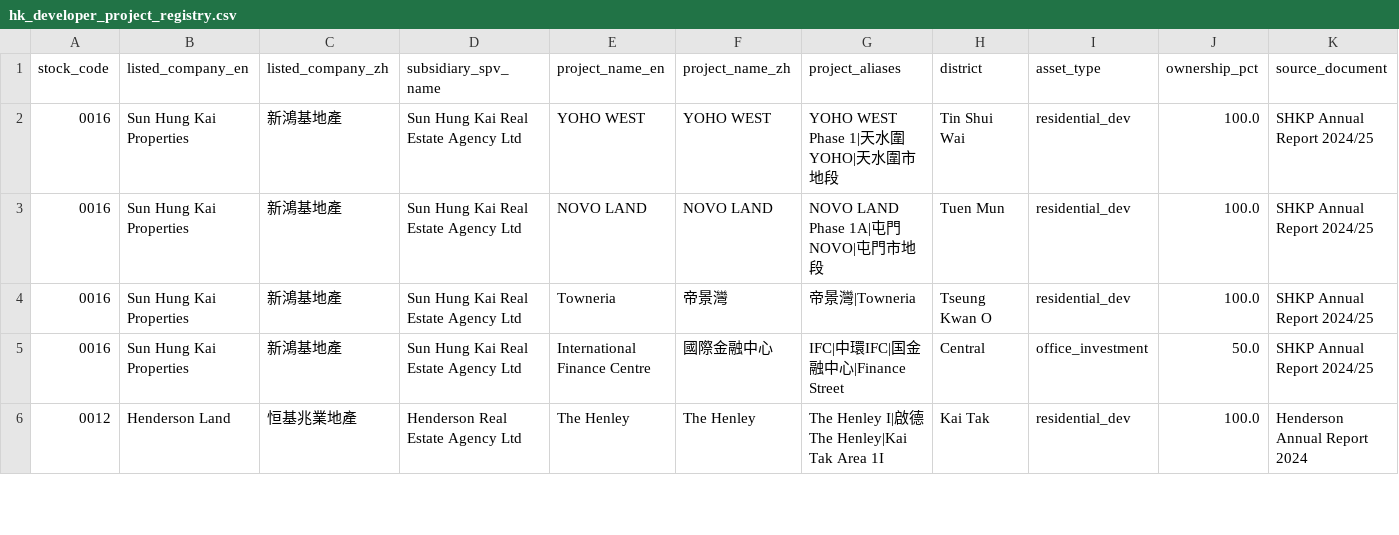
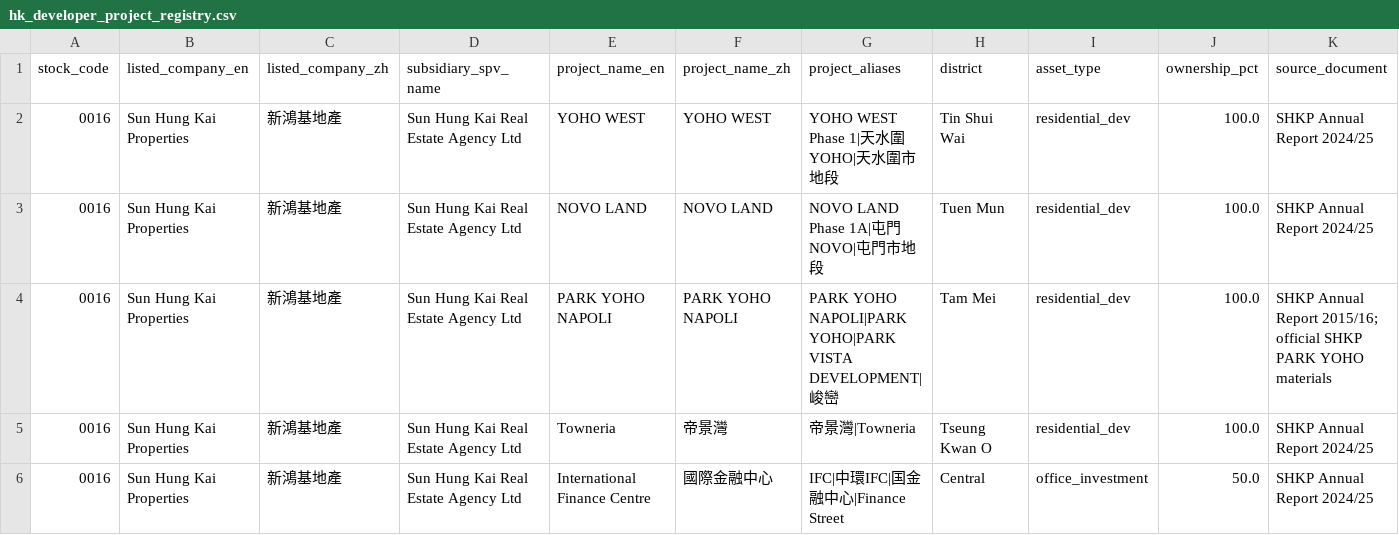
Before and after one commit to Henrywzh/alternative-data, a CSV file: data/registries/hk_developer_project_registry.csv, drawn as a sheet; only a part is shown; the shorter side is filled out with more unchanged rows; rows hold the shown columns only; the diff names each change by its address in the sheet, - before the commit and + after, or states it on an @@ line.

Commit message:
feat(hk-real-estate): add SRPE developer sales signals

```diff
--- a/data/registries/hk_developer_project_registry.csv
+++ b/data/registries/hk_developer_project_registry.csv
+row 4: 0016 | Sun Hung Kai Properties | 新鴻基地產 | Sun Hung Kai Real Estate Agency Ltd | PARK YOHO NAPOLI | PARK YOHO NAPOLI | PARK YOHO NAPOLI|PARK YOHO|PARK VISTA DEVELOPMENT|峻巒 | Tam Mei | residential_dev | 100.0 | SHKP Annual Report 2015/16; official SHKP PARK YOHO materials
```
Also changed, not shown: 18 other files.
